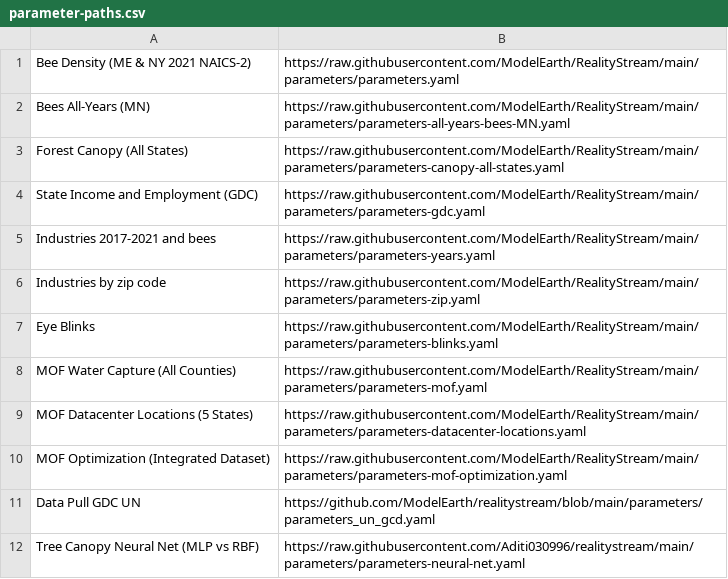
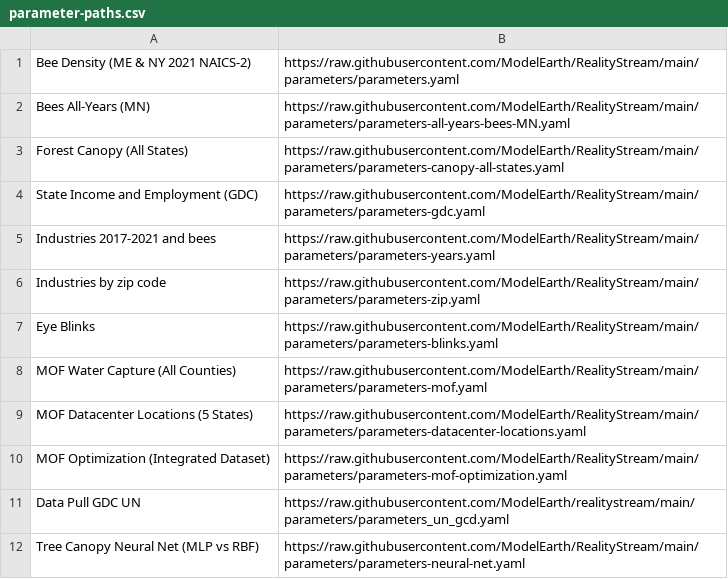
Before and after one commit to ModelEarth/realitystream, a CSV file: parameters/parameter-paths.csv, drawn as a sheet.

Commit message:
Fix GDC integration, Run All stop, and param-paths URLs (issue #22)
- STOP_AT_PARAMS set to True so Run All pauses at parameter edit step
- Added dcid check in data loading; GDC configs have no path field
- Fixed prepare_gdc_dataset to use variable_dcid column from API
- Fixed two broken URLs in parameter-paths.csv (fork ref and blob link)

```diff
--- a/parameters/parameter-paths.csv
+++ b/parameters/parameter-paths.csv
@@ -10,3 +10,3 @@ MOF Datacenter Locations (5 States),https://raw.githubusercontent.com/ModelEarth
 MOF Optimization (Integrated Dataset),https://raw.githubusercontent.com/ModelEarth/RealityStream/main/parameters/parameters-mof-optimization.yaml
-Data Pull GDC UN,https://github.com/ModelEarth/realitystream/blob/main/parameters/parameters_un_gcd.yaml
-Tree Canopy Neural Net (MLP vs RBF),https://raw.githubusercontent.com/Aditi030996/realitystream/main/parameters/parameters-neural-net.yaml
+Data Pull GDC UN,https://raw.githubusercontent.com/ModelEarth/realitystream/main/parameters/parameters_un_gcd.yaml
+Tree Canopy Neural Net (MLP vs RBF),https://raw.githubusercontent.com/ModelEarth/RealityStream/main/parameters/parameters-neural-net.yaml
```
Also changed, not shown: 1 other file.
